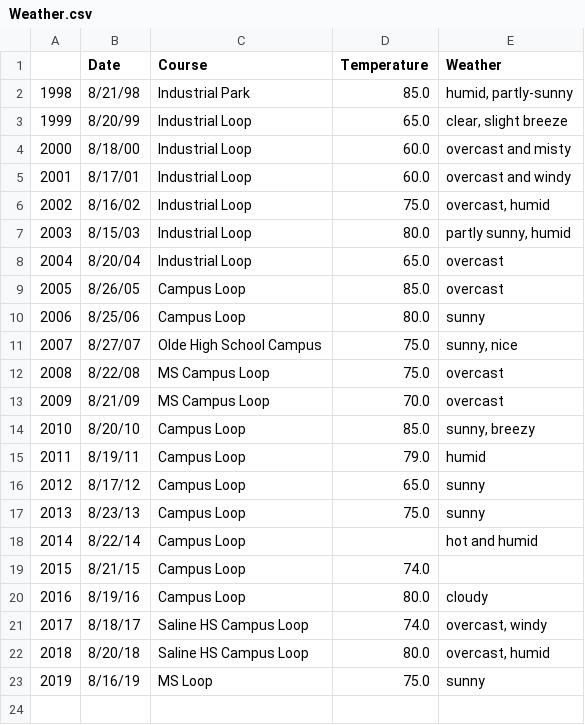
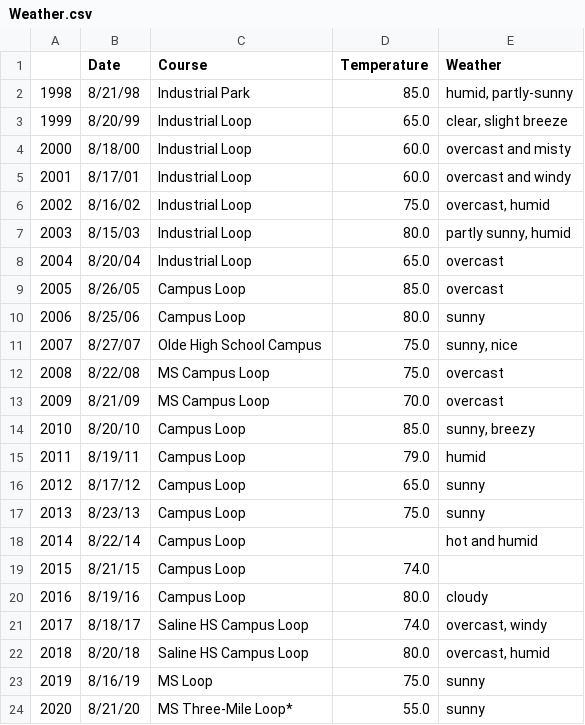
Before and after one commit to AndreyKurdyubov/SalineXC-3mile_trial, a CSV file: data/Weather.csv, drawn as a sheet; the diff names each change by its address in the sheet, - before the commit and + after, or states it on an @@ line.

Commit message:
Add 2020 data. Fix colors. Add grid

```diff
--- a/data/Weather.csv
+++ b/data/Weather.csv
+row 24: 2020 | 8/21/20 | MS Three-Mile Loop* | 55.0 | sunny
```
Also changed, not shown: 3 other files.
